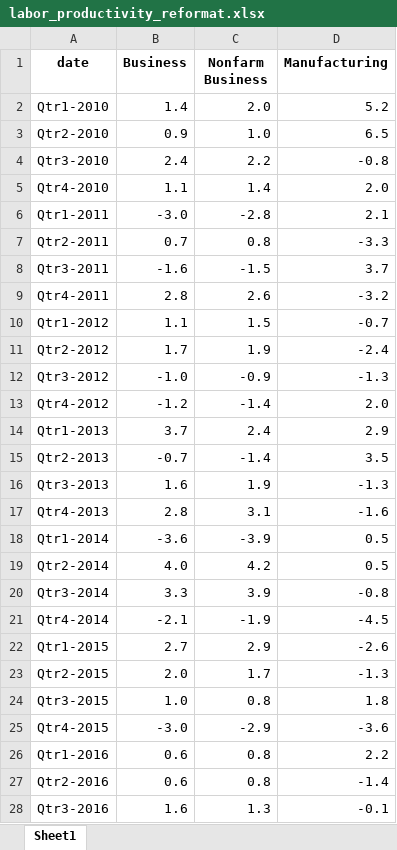
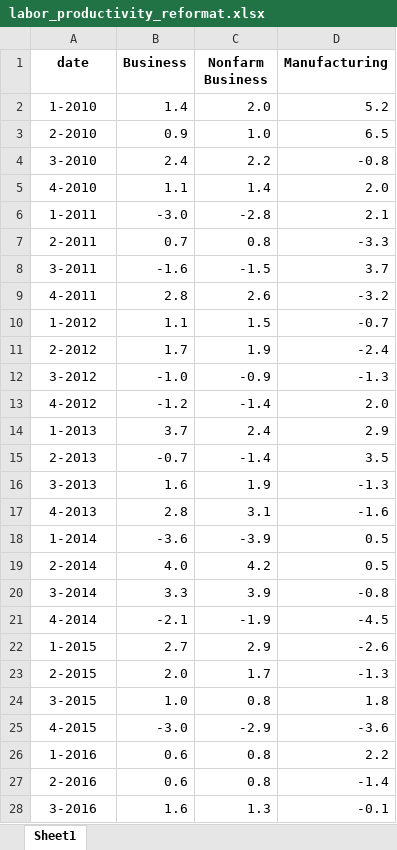
Before and after one commit to Catherineye20/Catherineye20.github.io, an Excel workbook: datasets/productivity/labor_productivity_reformat.xlsx, sheet Sheet1, drawn as a sheet; only a part is shown; values as stored, in another font and other column widths than the file's, no borders; the diff covers the shown part only; the diff names each change by its address in the sheet, - before the commit and + after, or states it on an @@ line.

Commit message:
update quarter date format

```diff
--- a/datasets/productivity/labor_productivity_reformat.xlsx (sheet Sheet1)
+++ b/datasets/productivity/labor_productivity_reformat.xlsx (sheet Sheet1)
-A2 (date): Qtr1-2010
+A2 (date): 1-2010
-A3 (date): Qtr2-2010
+A3 (date): 2-2010
-A4 (date): Qtr3-2010
+A4 (date): 3-2010
-A5 (date): Qtr4-2010
+A5 (date): 4-2010
-A6 (date): Qtr1-2011
+A6 (date): 1-2011
-A7 (date): Qtr2-2011
+A7 (date): 2-2011
-A8 (date): Qtr3-2011
+A8 (date): 3-2011
-A9 (date): Qtr4-2011
+A9 (date): 4-2011
-A10 (date): Qtr1-2012
+A10 (date): 1-2012
-A11 (date): Qtr2-2012
+A11 (date): 2-2012
-A12 (date): Qtr3-2012
+A12 (date): 3-2012
-A13 (date): Qtr4-2012
+A13 (date): 4-2012
-A14 (date): Qtr1-2013
+A14 (date): 1-2013
-A15 (date): Qtr2-2013
+A15 (date): 2-2013
-A16 (date): Qtr3-2013
+A16 (date): 3-2013
-A17 (date): Qtr4-2013
+A17 (date): 4-2013
-A18 (date): Qtr1-2014
+A18 (date): 1-2014
-A19 (date): Qtr2-2014
+A19 (date): 2-2014
-A20 (date): Qtr3-2014
+A20 (date): 3-2014
-A21 (date): Qtr4-2014
+A21 (date): 4-2014
-A22 (date): Qtr1-2015
+A22 (date): 1-2015
-A23 (date): Qtr2-2015
+A23 (date): 2-2015
-A24 (date): Qtr3-2015
+A24 (date): 3-2015
-A25 (date): Qtr4-2015
+A25 (date): 4-2015
-A26 (date): Qtr1-2016
+A26 (date): 1-2016
-A27 (date): Qtr2-2016
+A27 (date): 2-2016
-A28 (date): Qtr3-2016
+A28 (date): 3-2016
```
Also changed, not shown: 14 edited cells elsewhere in this sheet, 1 other file.
